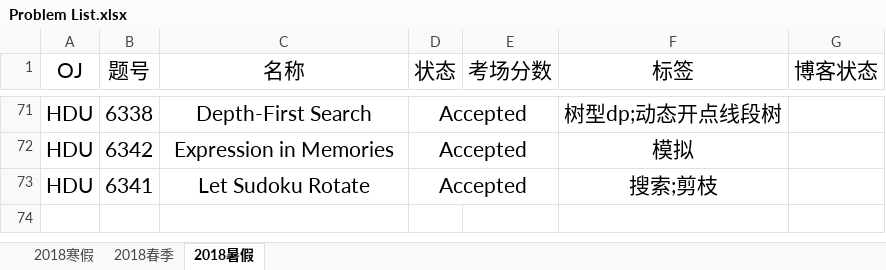
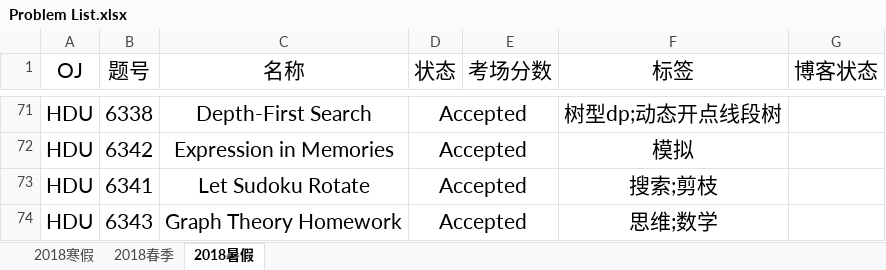
Before and after one commit to IcePrincess-1968/Programmes, an Excel workbook: Problem List.xlsx, sheet 2018暑假, drawn as a sheet; only a part is shown, gaps mark what is left out; values as stored, in another font and other column widths than the file's, no borders; the diff names each change by its address in the sheet, - before the commit and + after, or states it on an @@ line.

```diff
--- a/Problem List.xlsx (sheet 2018暑假)
+++ b/Problem List.xlsx (sheet 2018暑假)
+row 74: HDU | 6343 | Graph Theory Homework | Accepted |  | 思维;数学
```
Also changed, not shown: 1 other file.
